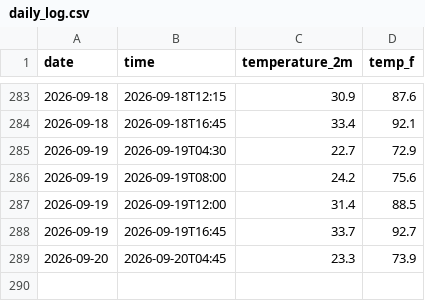
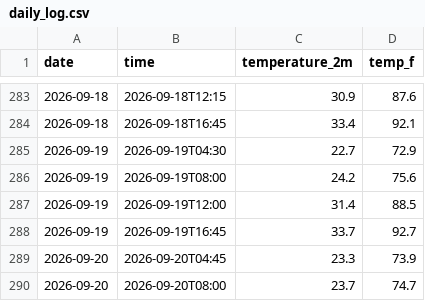
Before and after one commit to kevinguo1981/weather-tracker, a CSV file: daily_log.csv, drawn as a sheet; only a part is shown, gaps mark what is left out; the diff names each change by its address in the sheet, - before the commit and + after, or states it on an @@ line.

```diff
--- a/daily_log.csv
+++ b/daily_log.csv
+row 290: 2026-09-20 | 2026-09-20T08:00 | 23.7 | 74.7
```
Also changed, not shown: 1 other file.
